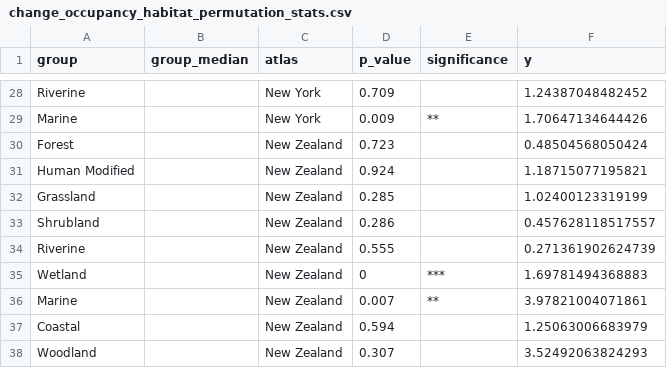
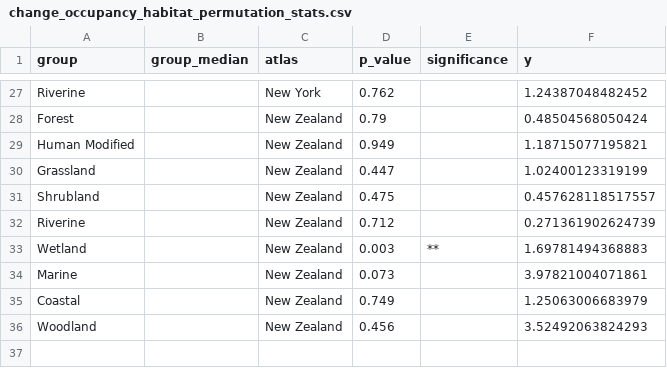
Before and after one commit to Eryops1/cooccurrences, a CSV file: output/change_occupancy_habitat_permutation_stats.csv, drawn as a sheet; only a part is shown, gaps mark what is left out; removed rows and columns are numbered as before the commit, all else as after; the diff covers the shown part only; the diff names each change by its address in the sheet, - before the commit and + after, or states it on an @@ line.

```diff
--- a/output/change_occupancy_habitat_permutation_stats.csv
+++ b/output/change_occupancy_habitat_permutation_stats.csv
-D27 (p_value): 0.709
+D27 (p_value): 0.762
-row 29: Marine |  | New York | 0.009 | ** | 1.70647134644426
-D28 (p_value): 0.723
+D28 (p_value): 0.79
-D29 (p_value): 0.924
+D29 (p_value): 0.949
-D30 (p_value): 0.285
+D30 (p_value): 0.447
-D31 (p_value): 0.286
+D31 (p_value): 0.475
-D32 (p_value): 0.555
+D32 (p_value): 0.712
-D33 (p_value): 0
+D33 (p_value): 0.003
-E33 (significance): ***
+E33 (significance): **
-D34 (p_value): 0.007
+D34 (p_value): 0.073
-E34 (significance): **
+E34 (significance): (empty)
-D35 (p_value): 0.594
+D35 (p_value): 0.749
-D36 (p_value): 0.307
+D36 (p_value): 0.456
```
Also changed, not shown: 1 removed row and 31 edited cells elsewhere in this file, output/change_occupancy_order_permutation_stats.csv, output/change_occupancy_primary_lifestyle_permutation_stats.csv, 15 other files.
